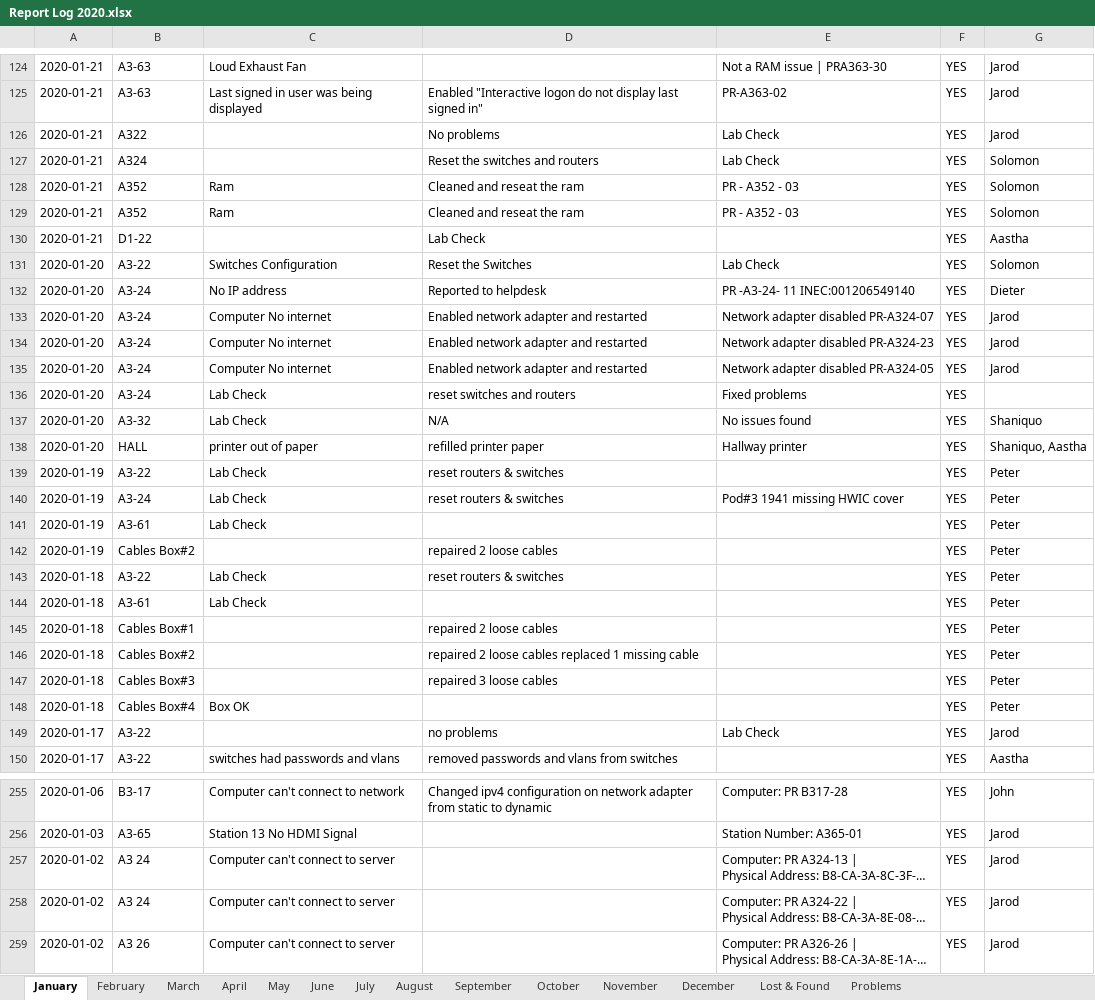
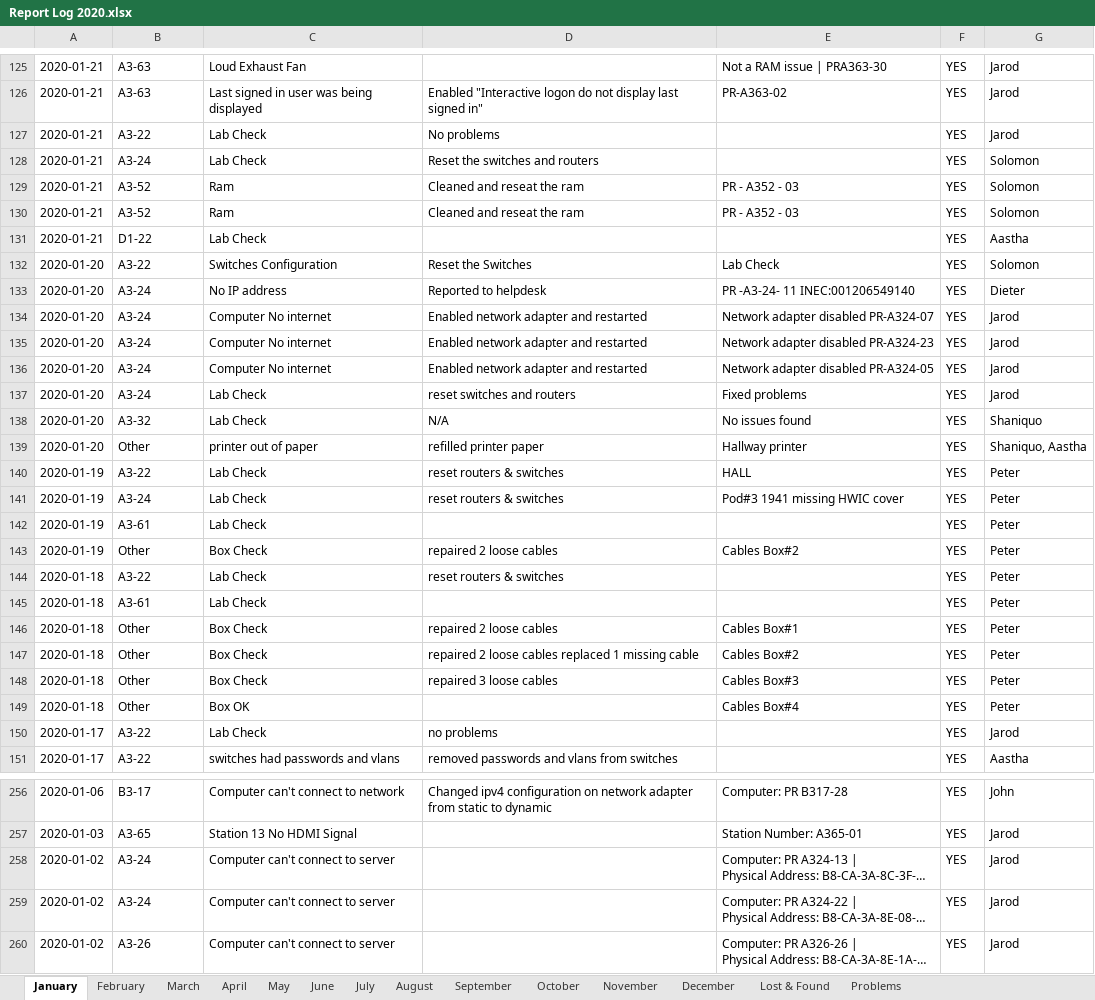
Before and after one commit to Razei/Logbook_v2, an Excel workbook: Report Log 2020.xlsx, sheet January, drawn as a sheet; only a part is shown, gaps mark what is left out; long unchanged cells end in …; values as stored, in another font and other column widths than the file's, no borders; charts and pictures and conditional formats not drawn; addresses are those after the commit; the diff covers the shown part only; the diff names each change by its address in the sheet, - before the commit and + after, or states it on an @@ line.

```diff
--- a/Report Log 2020.xlsx (sheet January)
+++ b/Report Log 2020.xlsx (sheet January)
-B127: A322
+B127: A3-22
-C127:C128: (empty)
+C127:C128: Lab Check
-E127:E128: Lab Check
+E127:E128: (empty)
-B128: A324
+B128: A3-24
-B129:B130: A352
+B129:B130: A3-52
-C131: (empty)
+C131: Lab Check
-D131: Lab Check
+D131: (empty)
-G137: (empty)
+G137: Jarod
-B139: HALL
+B139: Other
-E140: (empty)
+E140: HALL
-B143: Cables Box#2
+B143: Other
-C143: (empty)
+C143: Box Check
-E143: (empty)
+E143: Cables Box#2
-B146: Cables Box#1
+B146: Other
-C146:C148: (empty)
+C146:C148: Box Check
-E146: (empty)
+E146: Cables Box#1
-B147: Cables Box#2
+B147: Other
-E147: (empty)
+E147: Cables Box#2
-B148: Cables Box#3
+B148: Other
-E148: (empty)
+E148: Cables Box#3
-B149: Cables Box#4
+B149: Other
-E149: (empty)
+E149: Cables Box#4
-C150: (empty)
+C150: Lab Check
-E150: Lab Check
+E150: (empty)
-B258:B259: A3 24
+B258:B259: A3-24
-B260: A3 26
+B260: A3-26
```
Also changed, not shown: 1 added row and 114 edited cells elsewhere in this sheet, sheet February, sheet Lost & Found, charts or pictures, 1 other file.
